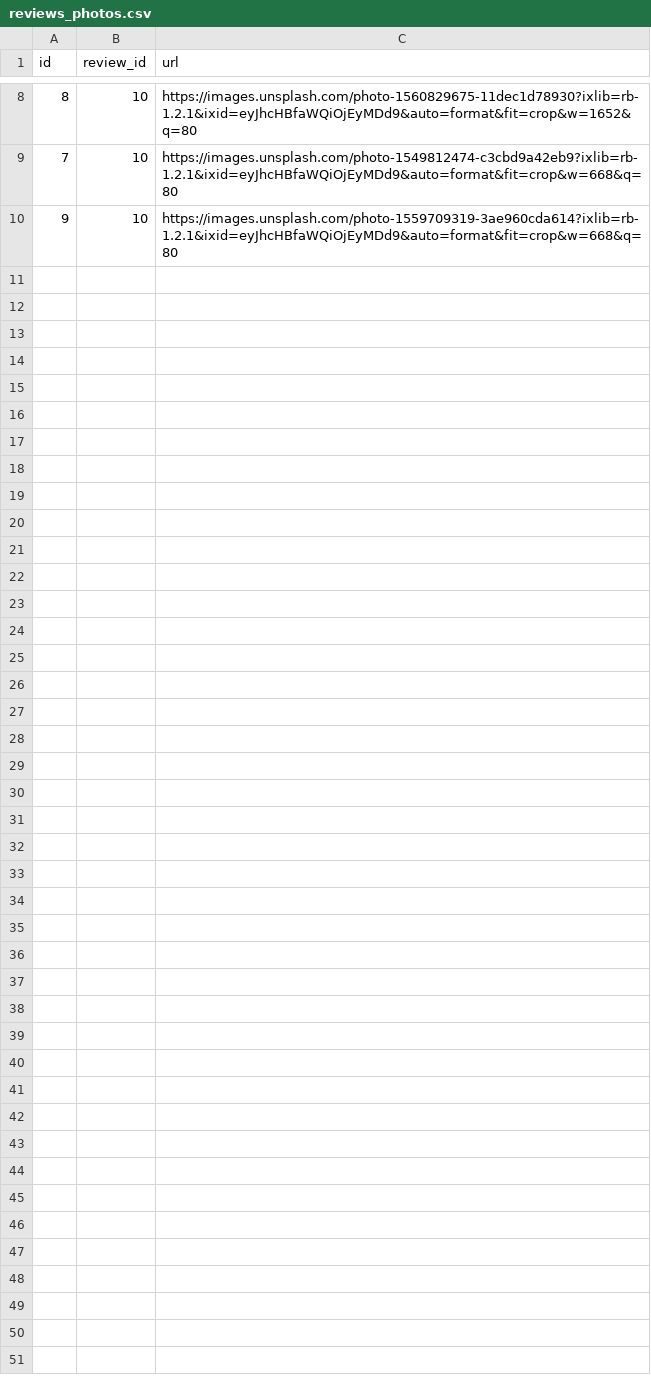
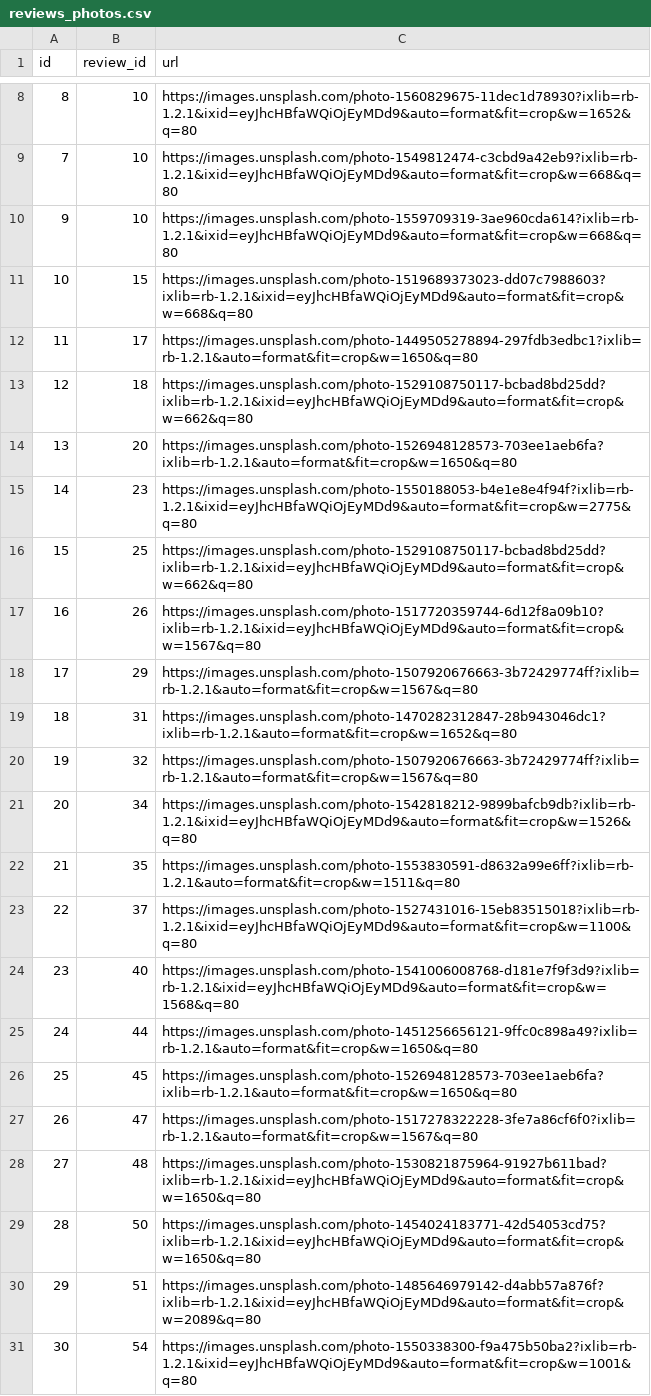
Before and after one commit to metamorphic-phyllite/Reviews, a CSV file: head/reviews_photos.csv, drawn as a sheet; only a part is shown, gaps mark what is left out.

Commit message:
now populating ratings table

```diff
--- a/head/reviews_photos.csv
+++ b/head/reviews_photos.csv
@@ -10 +10,22 @@ id,review_id,url
 9,10,"https://images.unsplash.com/photo-1559709319-3ae960cda614?ixlib=rb-1.2.1&ixid=eyJhcHBfaWQiOjEyMDd9&auto=format&fit=crop&w=668&q=80"
+10,15,"https://images.unsplash.com/photo-1519689373023-dd07c7988603?ixlib=rb-1.2.1&ixid=eyJhcHBfaWQiOjEyMDd9&auto=format&fit=crop&w=668&q=80"
+11,17,"https://images.unsplash.com/photo-1449505278894-297fdb3edbc1?ixlib=rb-1.2.1&auto=format&fit=crop&w=1650&q=80"
+12,18,"https://images.unsplash.com/photo-1529108750117-bcbad8bd25dd?ixlib=rb-1.2.1&ixid=eyJhcHBfaWQiOjEyMDd9&auto=format&fit=crop&w=662&q=80"
+13,20,"https://images.unsplash.com/photo-1526948128573-703ee1aeb6fa?ixlib=rb-1.2.1&auto=format&fit=crop&w=1650&q=80"
+14,23,"https://images.unsplash.com/photo-1550188053-b4e1e8e4f94f?ixlib=rb-1.2.1&ixid=eyJhcHBfaWQiOjEyMDd9&auto=format&fit=crop&w=2775&q=80"
+15,25,"https://images.unsplash.com/photo-1529108750117-bcbad8bd25dd?ixlib=rb-1.2.1&ixid=eyJhcHBfaWQiOjEyMDd9&auto=format&fit=crop&w=662&q=80"
+16,26,"https://images.unsplash.com/photo-1517720359744-6d12f8a09b10?ixlib=rb-1.2.1&ixid=eyJhcHBfaWQiOjEyMDd9&auto=format&fit=crop&w=1567&q=80"
+17,29,"https://images.unsplash.com/photo-1507920676663-3b72429774ff?ixlib=rb-1.2.1&auto=format&fit=crop&w=1567&q=80"
+18,31,"https://images.unsplash.com/photo-1470282312847-28b943046dc1?ixlib=rb-1.2.1&auto=format&fit=crop&w=1652&q=80"
+19,32,"https://images.unsplash.com/photo-1507920676663-3b72429774ff?ixlib=rb-1.2.1&auto=format&fit=crop&w=1567&q=80"
+20,34,"https://images.unsplash.com/photo-1542818212-9899bafcb9db?ixlib=rb-1.2.1&ixid=eyJhcHBfaWQiOjEyMDd9&auto=format&fit=crop&w=1526&q=80"
+21,35,"https://images.unsplash.com/photo-1553830591-d8632a99e6ff?ixlib=rb-1.2.1&auto=format&fit=crop&w=1511&q=80"
+22,37,"https://images.unsplash.com/photo-1527431016-15eb83515018?ixlib=rb-1.2.1&ixid=eyJhcHBfaWQiOjEyMDd9&auto=format&fit=crop&w=1100&q=80"
+23,40,"https://images.unsplash.com/photo-1541006008768-d181e7f9f3d9?ixlib=rb-1.2.1&ixid=eyJhcHBfaWQiOjEyMDd9&auto=format&fit=crop&w=1568&q=80"
+24,44,"https://images.unsplash.com/photo-1451256656121-9ffc0c898a49?ixlib=rb-1.2.1&auto=format&fit=crop&w=1650&q=80"
+25,45,"https://images.unsplash.com/photo-1526948128573-703ee1aeb6fa?ixlib=rb-1.2.1&auto=format&fit=crop&w=1650&q=80"
+26,47,"https://images.unsplash.com/photo-1517278322228-3fe7a86cf6f0?ixlib=rb-1.2.1&auto=format&fit=crop&w=1567&q=80"
+27,48,"https://images.unsplash.com/photo-1530821875964-91927b611bad?ixlib=rb-1.2.1&ixid=eyJhcHBfaWQiOjEyMDd9&auto=format&fit=crop&w=1650&q=80"
+28,50,"https://images.unsplash.com/photo-1454024183771-42d54053cd75?ixlib=rb-1.2.1&ixid=eyJhcHBfaWQiOjEyMDd9&auto=format&fit=crop&w=1650&q=80"
+29,51,"https://images.unsplash.com/photo-1485646979142-d4abb57a876f?ixlib=rb-1.2.1&ixid=eyJhcHBfaWQiOjEyMDd9&auto=format&fit=crop&w=2089&q=80"
+30,54,"https://images.unsplash.com/photo-1550338300-f9a475b50ba2?ixlib=rb-1.2.1&ixid=eyJhcHBfaWQiOjEyMDd9&auto=format&fit=crop&w=1001&q=80"
```
Also changed, not shown: 5 other files.
